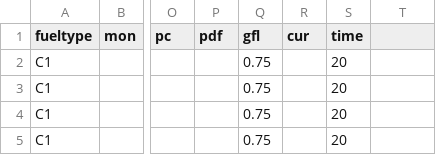
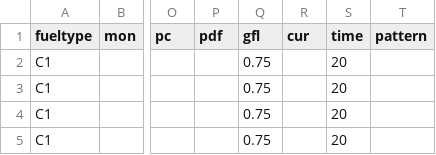
Before and after one commit to Cpaismz/CS267_Project, a CSV file: Simulator/Serial/other/AlphaVersion/Data.csv, drawn as a sheet; only a part is shown, gaps mark what is left out; the diff names each change by its address in the sheet, - before the commit and + after, or states it on an @@ line.

```diff
--- a/Simulator/Serial/other/AlphaVersion/Data.csv
+++ b/Simulator/Serial/other/AlphaVersion/Data.csv
-T1: (empty)
+T1: pattern
```
Also changed, not shown: 3 other files.
